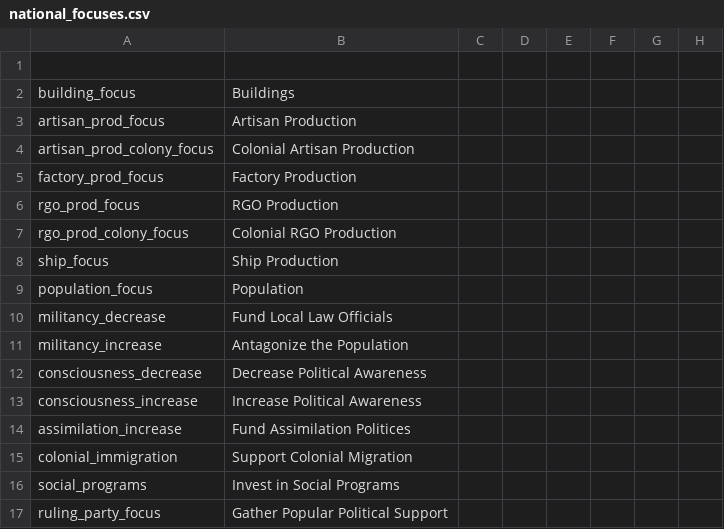
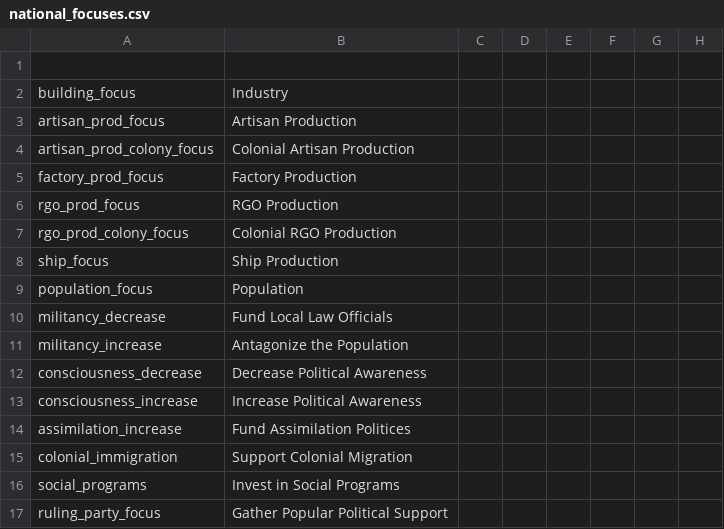
Before and after one commit to SirRunner/RSM, a CSV file: RSM/localisation/national_focuses.csv, drawn as a sheet; only a part is shown; the diff names each change by its address in the sheet, - before the commit and + after, or states it on an @@ line.

Commit message:
Add New National Focus icons

```diff
--- a/RSM/localisation/national_focuses.csv
+++ b/RSM/localisation/national_focuses.csv
-B2: Buildings
+B2: Industry
```
Also changed, not shown: 5 other files.
